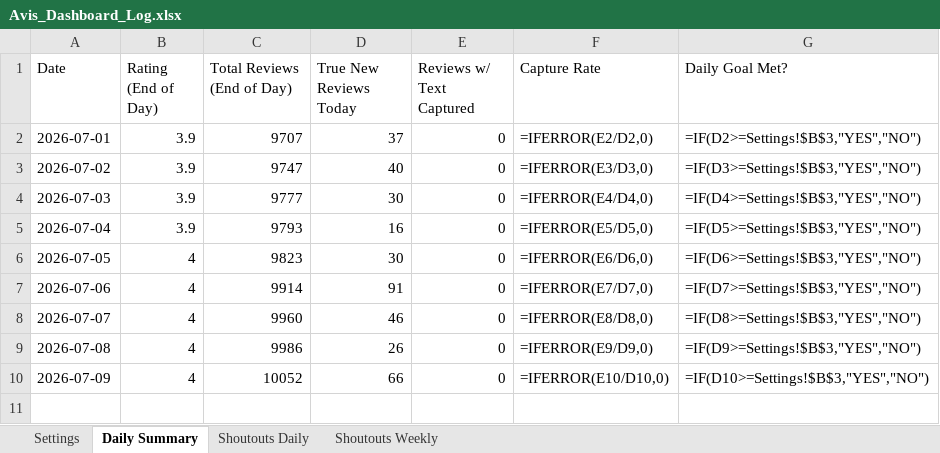
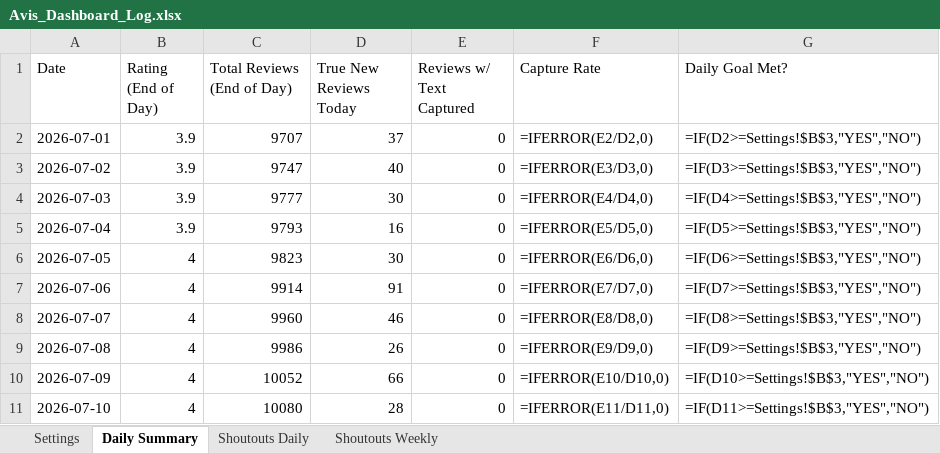
Before and after one commit to mikquayle/Avis-Dashboard, an Excel workbook: data/logs/Avis_Dashboard_Log.xlsx, sheet Daily Summary, drawn as a sheet; values as stored, in another font and other column widths than the file's, no borders; formulas without a stored value are shown as written; the diff names each change by its address in the sheet, - before the commit and + after, or states it on an @@ line.

```diff
--- a/data/logs/Avis_Dashboard_Log.xlsx (sheet Daily Summary)
+++ b/data/logs/Avis_Dashboard_Log.xlsx (sheet Daily Summary)
+row 11: 2026-07-10 | 4 | 10080 | 28 | 0 | =IFERROR(E11/D11,0) | =IF(D11>=Settings!$B$3,"YES","NO")
```
Also changed, not shown: 1 other file.
